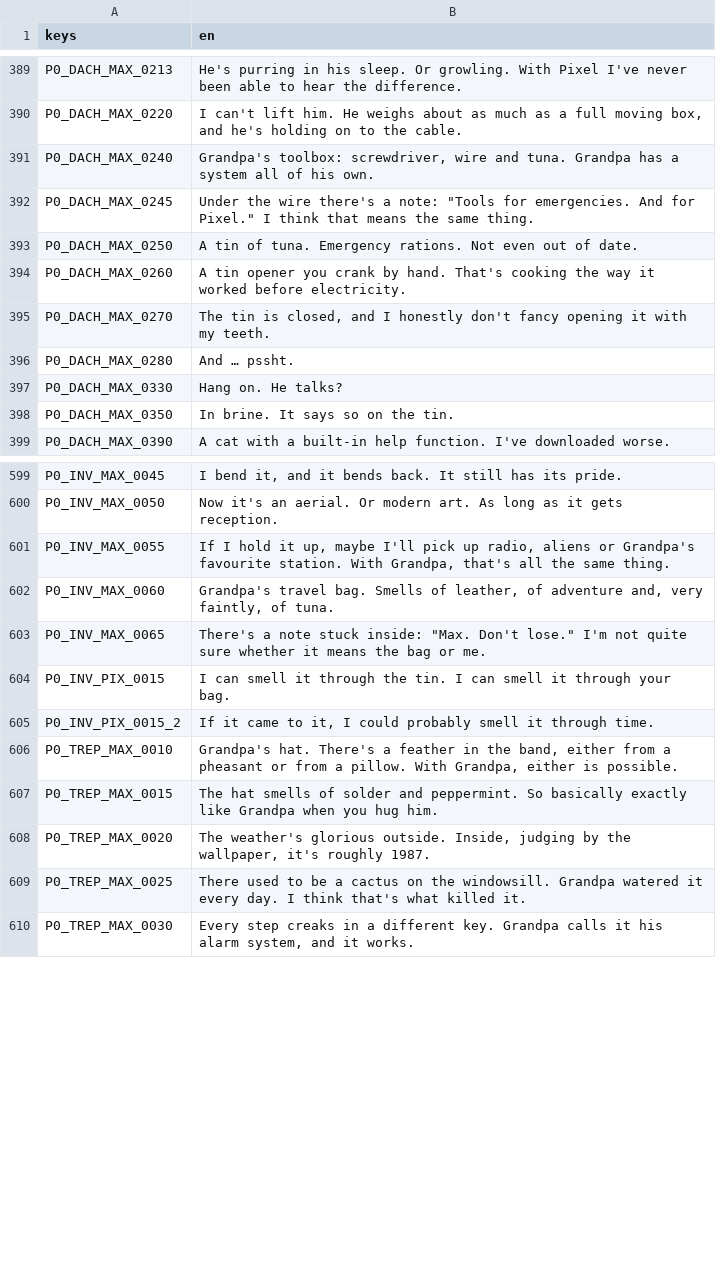
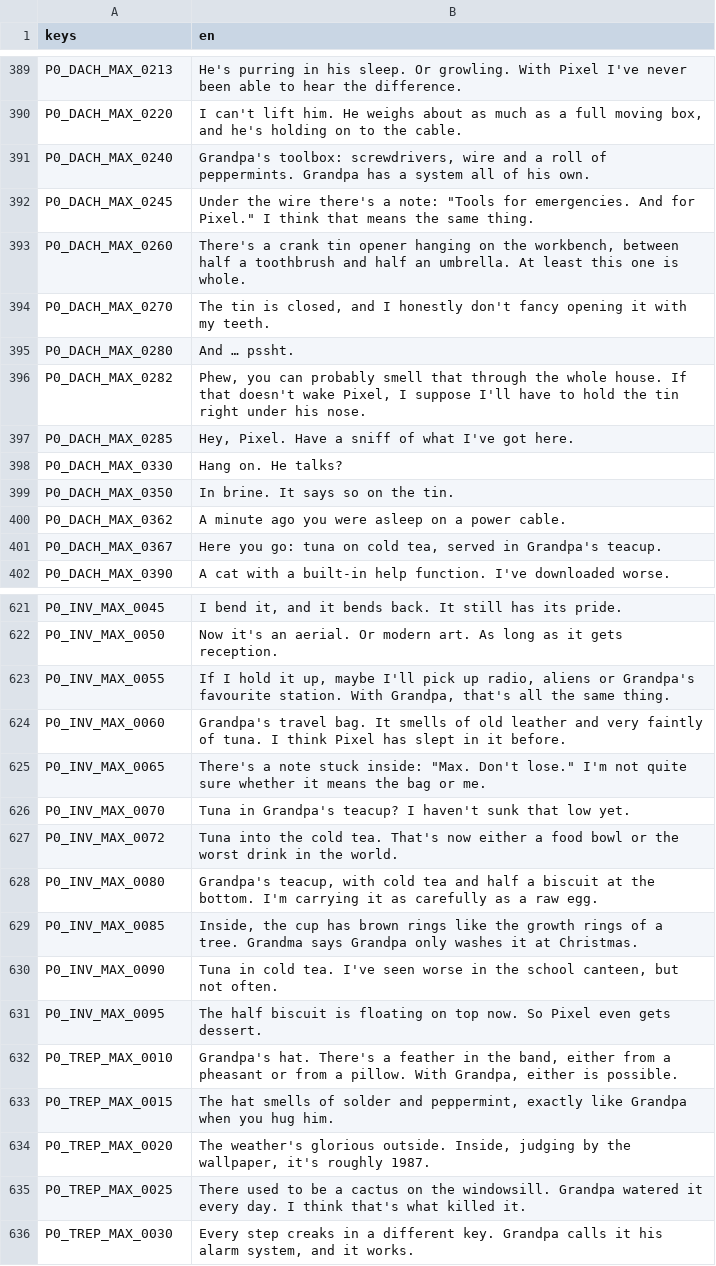
Before and after one commit to seb-nsu/Max-against-the-world, a CSV file: docs/uebersetzung/en.csv, drawn as a sheet; only a part is shown, gaps mark what is left out; the diff covers the shown part only.

```diff
--- a/docs/uebersetzung/en.csv
+++ b/docs/uebersetzung/en.csv
@@ -390,10 +390,13 @@ P0_DACH_MAX_0213,He's purring in his sleep. Or growling. With Pixel I've never b
 P0_DACH_MAX_0220,"I can't lift him. He weighs about as much as a full moving box, and he's holding on to the cable."
-P0_DACH_MAX_0240,"Grandpa's toolbox: screwdriver, wire and tuna. Grandpa has a system all of his own."
+P0_DACH_MAX_0240,"Grandpa's toolbox: screwdrivers, wire and a roll of peppermints. Grandpa has a system all of his own."
 P0_DACH_MAX_0245,"Under the wire there's a note: ""Tools for emergencies. And for Pixel."" I think that means the same thing."
-P0_DACH_MAX_0250,A tin of tuna. Emergency rations. Not even out of date.
-P0_DACH_MAX_0260,A tin opener you crank by hand. That's cooking the way it worked before electricity.
+P0_DACH_MAX_0260,"There's a crank tin opener hanging on the workbench, between half a toothbrush and half an umbrella. At least this one is whole."
 P0_DACH_MAX_0270,"The tin is closed, and I honestly don't fancy opening it with my teeth."
 P0_DACH_MAX_0280,And … pssht.
+P0_DACH_MAX_0282,"Phew, you can probably smell that through the whole house. If that doesn't wake Pixel, I suppose I'll have to hold the tin right under his nose."
+P0_DACH_MAX_0285,"Hey, Pixel. Have a sniff of what I've got here."
 P0_DACH_MAX_0330,Hang on. He talks?
 P0_DACH_MAX_0350,In brine. It says so on the tin.
+P0_DACH_MAX_0362,A minute ago you were asleep on a power cable.
+P0_DACH_MAX_0367,"Here you go: tuna on cold tea, served in Grandpa's teacup."
 P0_DACH_MAX_0390,A cat with a built-in help function. I've downloaded worse.
@@ -601,8 +623,12 @@ P0_INV_MAX_0050,Now it's an aerial. Or modern art. As long as it gets reception.
 P0_INV_MAX_0055,"If I hold it up, maybe I'll pick up radio, aliens or Grandpa's favourite station. With Grandpa, that's all the same thing."
-P0_INV_MAX_0060,"Grandpa's travel bag. Smells of leather, of adventure and, very faintly, of tuna."
+P0_INV_MAX_0060,Grandpa's travel bag. It smells of old leather and very faintly of tuna. I think Pixel has slept in it before.
 P0_INV_MAX_0065,"There's a note stuck inside: ""Max. Don't lose."" I'm not quite sure whether it means the bag or me."
-P0_INV_PIX_0015,I can smell it through the tin. I can smell it through your bag.
-P0_INV_PIX_0015_2,"If it came to it, I could probably smell it through time."
+P0_INV_MAX_0070,Tuna in Grandpa's teacup? I haven't sunk that low yet.
+P0_INV_MAX_0072,Tuna into the cold tea. That's now either a food bowl or the worst drink in the world.
+P0_INV_MAX_0080,"Grandpa's teacup, with cold tea and half a biscuit at the bottom. I'm carrying it as carefully as a raw egg."
+P0_INV_MAX_0085,"Inside, the cup has brown rings like the growth rings of a tree. Grandma says Grandpa only washes it at Christmas."
+P0_INV_MAX_0090,"Tuna in cold tea. I've seen worse in the school canteen, but not often."
+P0_INV_MAX_0095,The half biscuit is floating on top now. So Pixel even gets dessert.
 P0_TREP_MAX_0010,"Grandpa's hat. There's a feather in the band, either from a pheasant or from a pillow. With Grandpa, either is possible."
-P0_TREP_MAX_0015,The hat smells of solder and peppermint. So basically exactly like Grandpa when you hug him.
+P0_TREP_MAX_0015,"The hat smells of solder and peppermint, exactly like Grandpa when you hug him."
 P0_TREP_MAX_0020,"The weather's glorious outside. Inside, judging by the wallpaper, it's roughly 1987."
```
Also changed, not shown: 26 added rows, 1 removed row and 29 edited cells elsewhere in this file, 55 other files.
